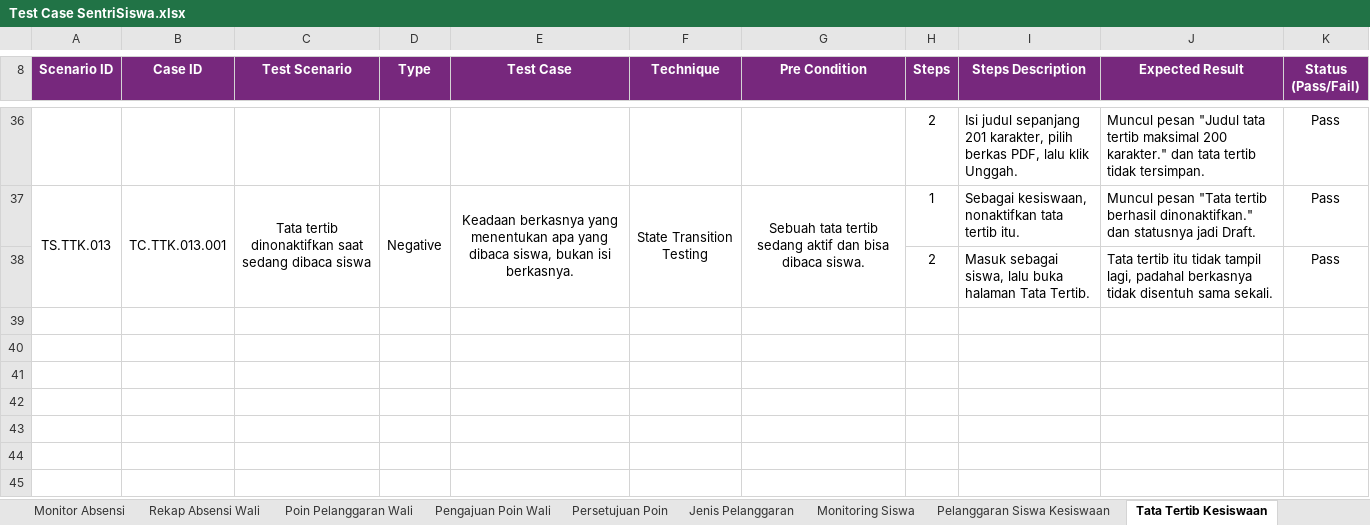
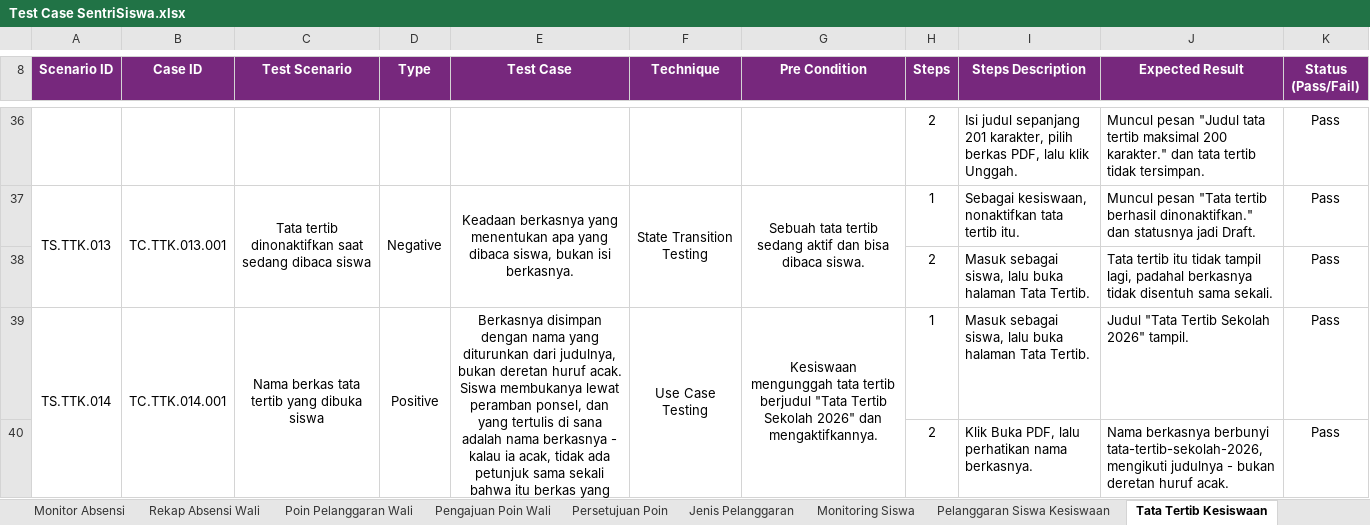
Before and after one commit to mfachriridha/sentriSiswa, an Excel workbook: docs/test_case/Test Case SentriSiswa.xlsx, sheet Tata Tertib Kesiswaan, drawn as a sheet; only a part is shown, gaps mark what is left out; values as stored, in another font and other column widths than the file's, no borders; the diff names each change by its address in the sheet, - before the commit and + after, or states it on an @@ line.

```diff
--- a/docs/test_case/Test Case SentriSiswa.xlsx (sheet Tata Tertib Kesiswaan)
+++ b/docs/test_case/Test Case SentriSiswa.xlsx (sheet Tata Tertib Kesiswaan)
+row 39: TS.TTK.014 | TC.TTK.014.001 | Nama berkas tata tertib yang dibuka siswa | Positive | Berkasnya disimpan dengan nama yang diturunkan dari judulnya, bukan deretan huruf acak. Siswa membukanya lewat peramban ponsel, dan yang tertulis di sana adalah nama berkasnya - kalau ia acak, tidak ada petunjuk sama sekali bahwa itu berkas yang benar. | Use Case Testing | Kesiswaan mengunggah tata tertib berjudul "Tata Tertib Sekolah 2026" dan mengaktifkannya. | 1 | Masuk sebagai siswa, lalu buka halaman Tata Tertib. | Judul "Tata Tertib Sekolah 2026" tampil. | Pass
+row 40:  |  |  |  |  |  |  | 2 | Klik Buka PDF, lalu perhatikan nama berkasnya. | Nama berkasnya berbunyi tata-tertib-sekolah-2026, mengikuti judulnya - bukan deretan huruf acak. | Pass
```
Also changed, not shown: 2 other files.
